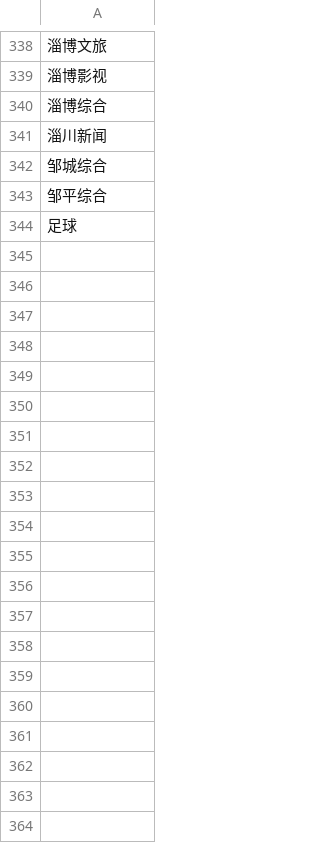
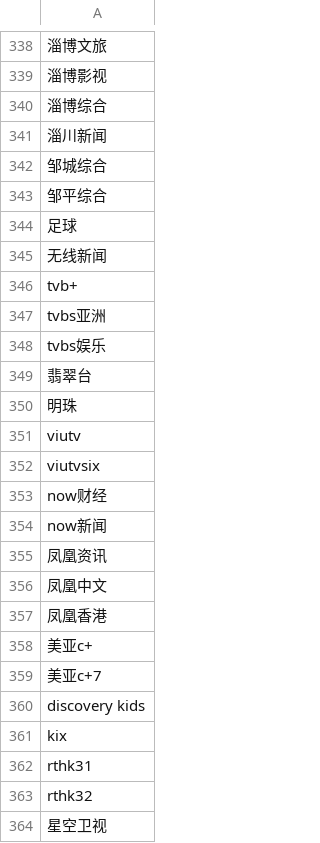
Before and after one commit to niuinyang/iptv-sum, a CSV file: input/pindao.csv, drawn as a sheet; only a part is shown, gaps mark what is left out; the diff covers the shown part only; the diff names each change by its address in the sheet, - before the commit and + after, or states it on an @@ line.

Commit message:
Update pindao.csv

```diff
--- a/input/pindao.csv
+++ b/input/pindao.csv
+row 345: 无线新闻
+row 346: tvb+
+row 347: tvbs亚洲
+row 348: tvbs娱乐
+row 349: 翡翠台
+row 350: 明珠
+row 351: viutv
+row 352: viutvsix
+row 353: now财经
+row 354: now新闻
+row 355: 凤凰资讯
+row 356: 凤凰中文
+row 357: 凤凰香港
+row 358: 美亚c+
+row 359: 美亚c+7
+row 360: discovery kids
+row 361: kix
+row 362: rthk31
+row 363: rthk32
+row 364: 星空卫视
```
Also changed, not shown: 56 added rows elsewhere in this file.
